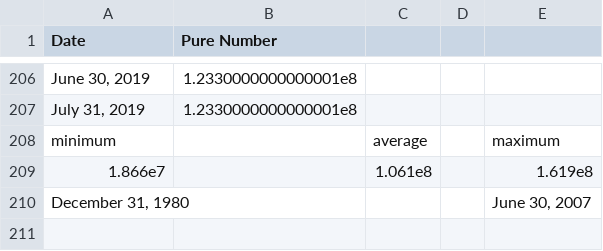
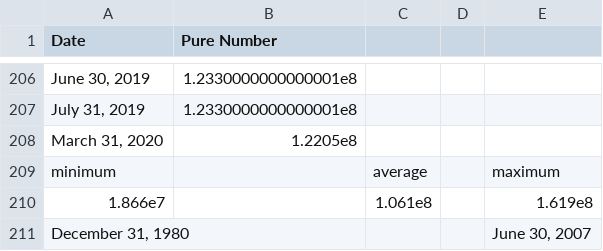
Before and after one commit to daniel-fudge/DRL-Portfolio-Optimization, a CSV file: ref_data/alk_so.csv, drawn as a sheet; only a part is shown, gaps mark what is left out; the diff names each change by its address in the sheet, - before the commit and + after, or states it on an @@ line.

```diff
--- a/ref_data/alk_so.csv
+++ b/ref_data/alk_so.csv
+row 208: March 31, 2020 | 1.2205e8
```
Also changed, not shown: ref_data/aap_so.csv, ref_data/afl_so.csv, 21 other files.
